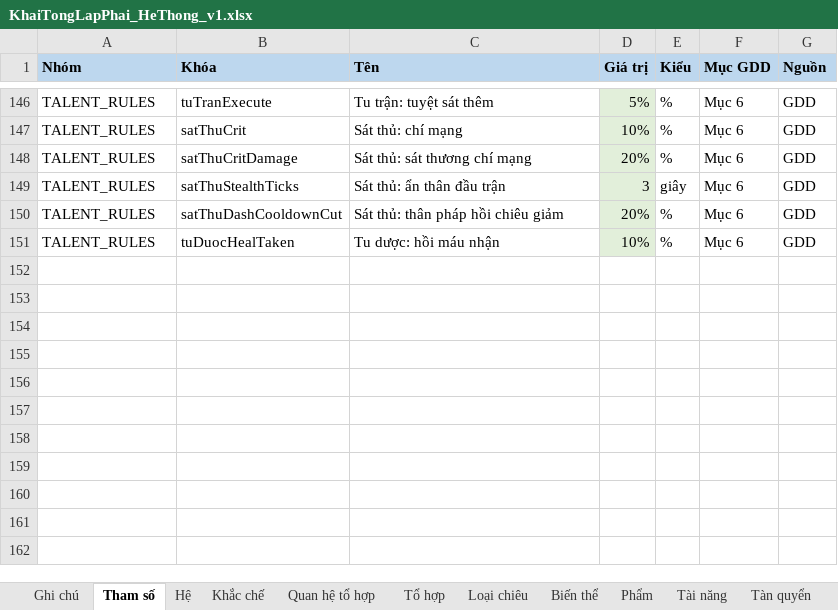
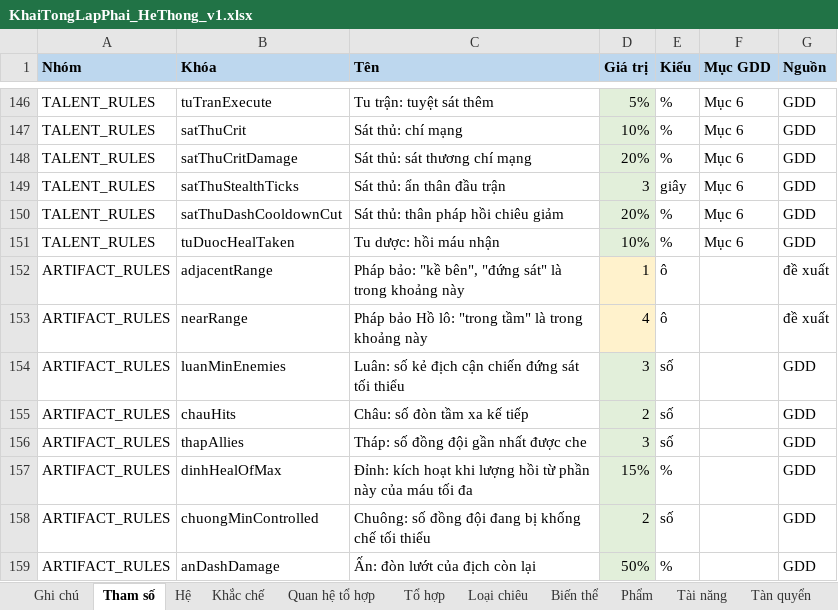
Before and after one commit to thankyouu91/Hoang-Thien-Ky, an Excel workbook: data/he_thong/KhaiTongLapPhai_HeThong_v1.xlsx, sheet Tham số, drawn as a sheet; only a part is shown, gaps mark what is left out; values as stored, in another font and other column widths than the file's, no borders; the diff names each change by its address in the sheet, - before the commit and + after, or states it on an @@ line.

```diff
--- a/data/he_thong/KhaiTongLapPhai_HeThong_v1.xlsx (sheet Tham số)
+++ b/data/he_thong/KhaiTongLapPhai_HeThong_v1.xlsx (sheet Tham số)
+row 152: ARTIFACT_RULES | adjacentRange | Pháp bảo: "kề bên", "đứng sát" là trong khoảng này | 1 | ô |  | đề xuất
+row 153: ARTIFACT_RULES | nearRange | Pháp bảo Hồ lô: "trong tầm" là trong khoảng này | 4 | ô |  | đề xuất
+row 154: ARTIFACT_RULES | luanMinEnemies | Luân: số kẻ địch cận chiến đứng sát tối thiểu | 3 | số |  | GDD
+row 155: ARTIFACT_RULES | chauHits | Châu: số đòn tầm xa kế tiếp | 2 | số |  | GDD
+row 156: ARTIFACT_RULES | thapAllies | Tháp: số đồng đội gần nhất được che | 3 | số |  | GDD
+row 157: ARTIFACT_RULES | dinhHealOfMax | Đỉnh: kích hoạt khi lượng hồi từ phần này của máu tối đa | 15% | % |  | GDD
+row 158: ARTIFACT_RULES | chuongMinControlled | Chuông: số đồng đội đang bị khống chế tối thiểu | 2 | số |  | GDD
+row 159: ARTIFACT_RULES | anDashDamage | Ấn: đòn lướt của địch còn lại | 50% | % |  | GDD
```
Also changed, not shown: sheet Luật trang bị, sheet Ghi chú trang bị, sheet Ấn bộ, sheet Ghi chú, other sheet tabs, 11 other files.
